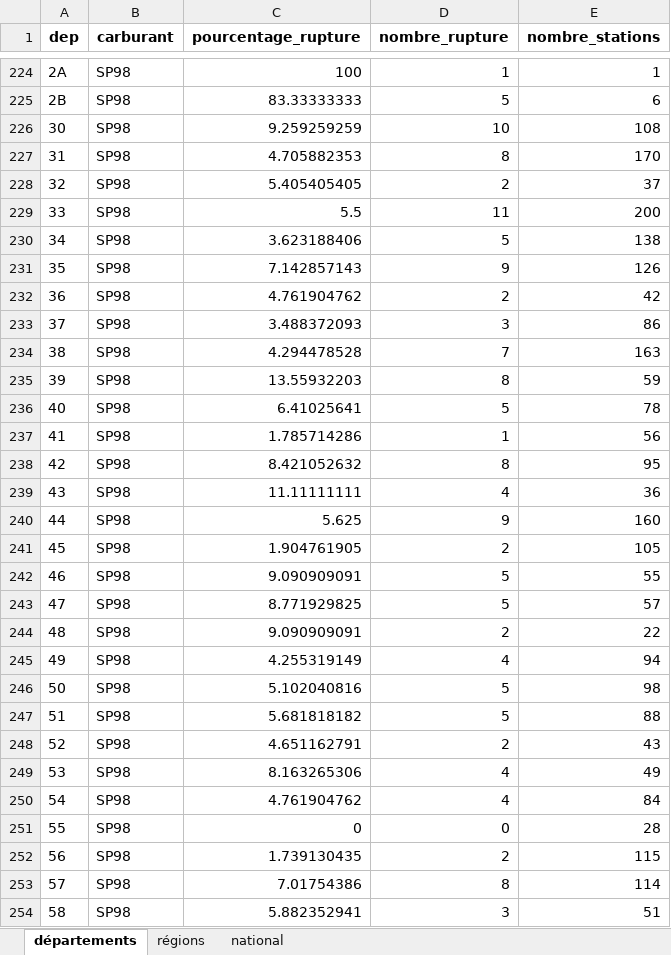
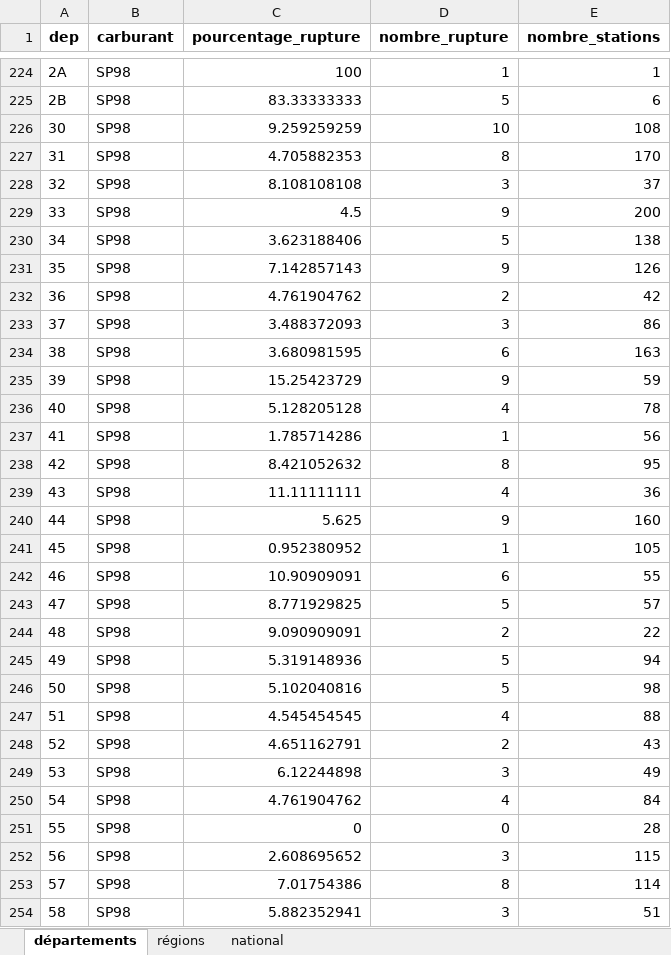
Before and after one commit to etalab/prix-carburants-data, an Excel workbook: dist/synthese_ruptures_latest.xlsx, sheet départements, drawn as a sheet; only a part is shown, gaps mark what is left out; values as stored, in another font and other column widths than the file's, no borders; the diff covers the shown part only; the diff names each change by its address in the sheet, - before the commit and + after, or states it on an @@ line.

Commit message:
New data at 2023-06-28T04:38:29Z

```diff
--- a/dist/synthese_ruptures_latest.xlsx (sheet départements)
+++ b/dist/synthese_ruptures_latest.xlsx (sheet départements)
-C228 (pourcentage_rupture): 5.405405405
+C228 (pourcentage_rupture): 8.108108108
-D228 (nombre_rupture): 2
+D228 (nombre_rupture): 3
-C229 (pourcentage_rupture): 5.5
+C229 (pourcentage_rupture): 4.5
-D229 (nombre_rupture): 11
+D229 (nombre_rupture): 9
-C234 (pourcentage_rupture): 4.294478528
+C234 (pourcentage_rupture): 3.680981595
-D234 (nombre_rupture): 7
+D234 (nombre_rupture): 6
-C235 (pourcentage_rupture): 13.55932203
+C235 (pourcentage_rupture): 15.25423729
-D235 (nombre_rupture): 8
+D235 (nombre_rupture): 9
-C236 (pourcentage_rupture): 6.41025641
+C236 (pourcentage_rupture): 5.128205128
-D236 (nombre_rupture): 5
+D236 (nombre_rupture): 4
-C241 (pourcentage_rupture): 1.904761905
+C241 (pourcentage_rupture): 0.952380952
-D241 (nombre_rupture): 2
+D241 (nombre_rupture): 1
-C242 (pourcentage_rupture): 9.090909091
+C242 (pourcentage_rupture): 10.90909091
-D242 (nombre_rupture): 5
+D242 (nombre_rupture): 6
-C245 (pourcentage_rupture): 4.255319149
+C245 (pourcentage_rupture): 5.319148936
-D245 (nombre_rupture): 4
+D245 (nombre_rupture): 5
-C247 (pourcentage_rupture): 5.681818182
+C247 (pourcentage_rupture): 4.545454545
-D247 (nombre_rupture): 5
+D247 (nombre_rupture): 4
-C249 (pourcentage_rupture): 8.163265306
+C249 (pourcentage_rupture): 6.12244898
-D249 (nombre_rupture): 4
+D249 (nombre_rupture): 3
-C252 (pourcentage_rupture): 1.739130435
+C252 (pourcentage_rupture): 2.608695652
-D252 (nombre_rupture): 2
+D252 (nombre_rupture): 3
```
Also changed, not shown: 423 edited cells elsewhere in this sheet, sheet régions, sheet national, 1 other file.
